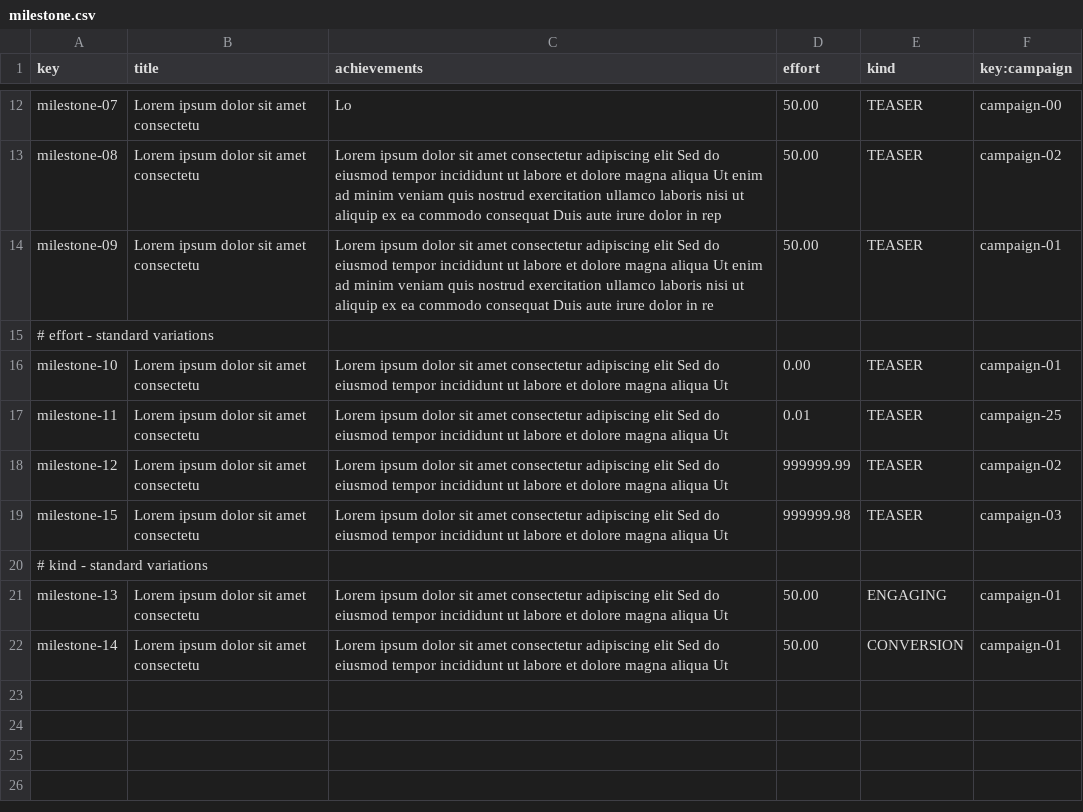
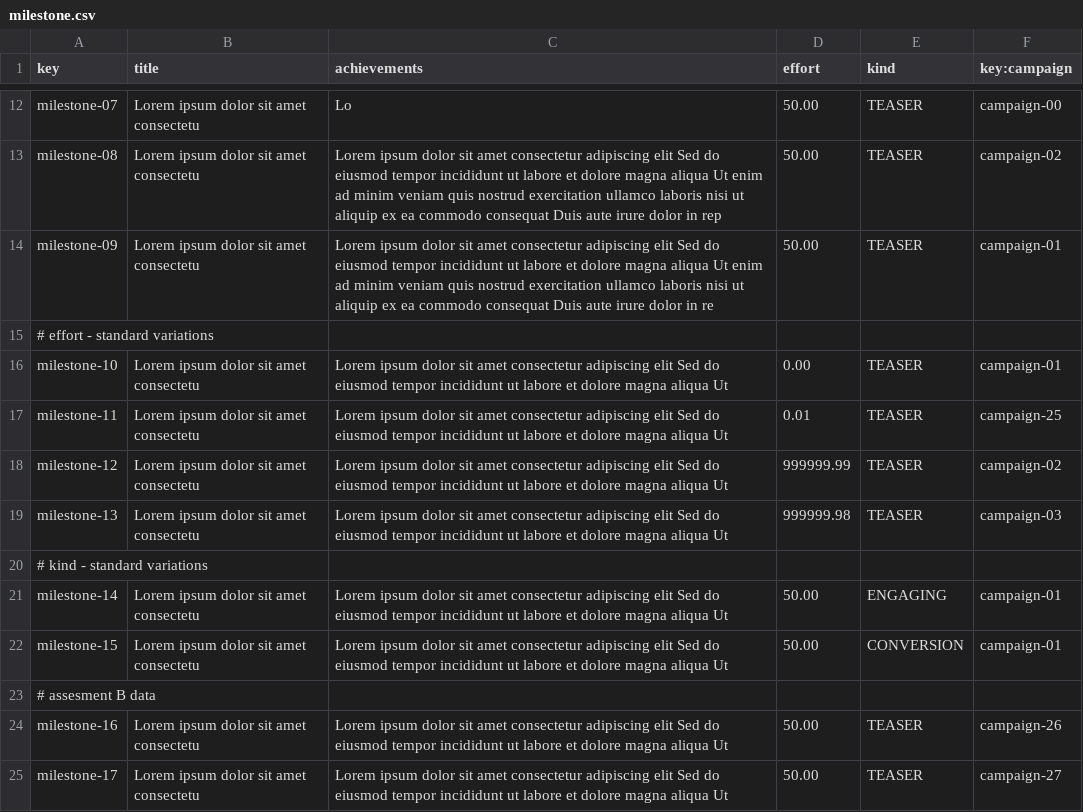
Before and after one commit to ThePayan/Acme-Starters-C, a CSV file: src/main/resources/WEB-INF/data/sample/batch-01/milestone.csv, drawn as a sheet; only a part is shown, gaps mark what is left out.

```diff
--- a/src/main/resources/WEB-INF/data/sample/batch-01/milestone.csv
+++ b/src/main/resources/WEB-INF/data/sample/batch-01/milestone.csv
@@ -18,5 +18,8 @@ milestone-11,Lorem ipsum dolor sit amet consectetu,Lorem ipsum dolor sit amet co
 milestone-12,Lorem ipsum dolor sit amet consectetu,Lorem ipsum dolor sit amet consectetur adipiscing elit Sed do eiusmod tempor incididunt ut labore et dolore magna aliqua Ut,999999.99,TEASER,campaign-02
-milestone-15,Lorem ipsum dolor sit amet consectetu,Lorem ipsum dolor sit amet consectetur adipiscing elit Sed do eiusmod tempor incididunt ut labore et dolore magna aliqua Ut,999999.98,TEASER,campaign-03
+milestone-13,Lorem ipsum dolor sit amet consectetu,Lorem ipsum dolor sit amet consectetur adipiscing elit Sed do eiusmod tempor incididunt ut labore et dolore magna aliqua Ut,999999.98,TEASER,campaign-03
 # kind - standard variations,,,,,
-milestone-13,Lorem ipsum dolor sit amet consectetu,Lorem ipsum dolor sit amet consectetur adipiscing elit Sed do eiusmod tempor incididunt ut labore et dolore magna aliqua Ut,50.00,ENGAGING,campaign-01
-milestone-14,Lorem ipsum dolor sit amet consectetu,Lorem ipsum dolor sit amet consectetur adipiscing elit Sed do eiusmod tempor incididunt ut labore et dolore magna aliqua Ut,50.00,CONVERSION,campaign-01
+milestone-14,Lorem ipsum dolor sit amet consectetu,Lorem ipsum dolor sit amet consectetur adipiscing elit Sed do eiusmod tempor incididunt ut labore et dolore magna aliqua Ut,50.00,ENGAGING,campaign-01
+milestone-15,Lorem ipsum dolor sit amet consectetu,Lorem ipsum dolor sit amet consectetur adipiscing elit Sed do eiusmod tempor incididunt ut labore et dolore magna aliqua Ut,50.00,CONVERSION,campaign-01
+# assesment B data
+milestone-16,Lorem ipsum dolor sit amet consectetu,Lorem ipsum dolor sit amet consectetur adipiscing elit Sed do eiusmod tempor incididunt ut labore et dolore magna aliqua Ut,50.00,TEASER,campaign-26
+milestone-17,Lorem ipsum dolor sit amet consectetu,Lorem ipsum dolor sit amet consectetur adipiscing elit Sed do eiusmod tempor incididunt ut labore et dolore magna aliqua Ut,50.00,TEASER,campaign-27
```
Also changed, not shown: src/main/resources/WEB-INF/data/sample/batch-01/campaign.csv, src/main/resources/WEB-INF/data/sample/batch-01/invention.csv, 15 other files.
